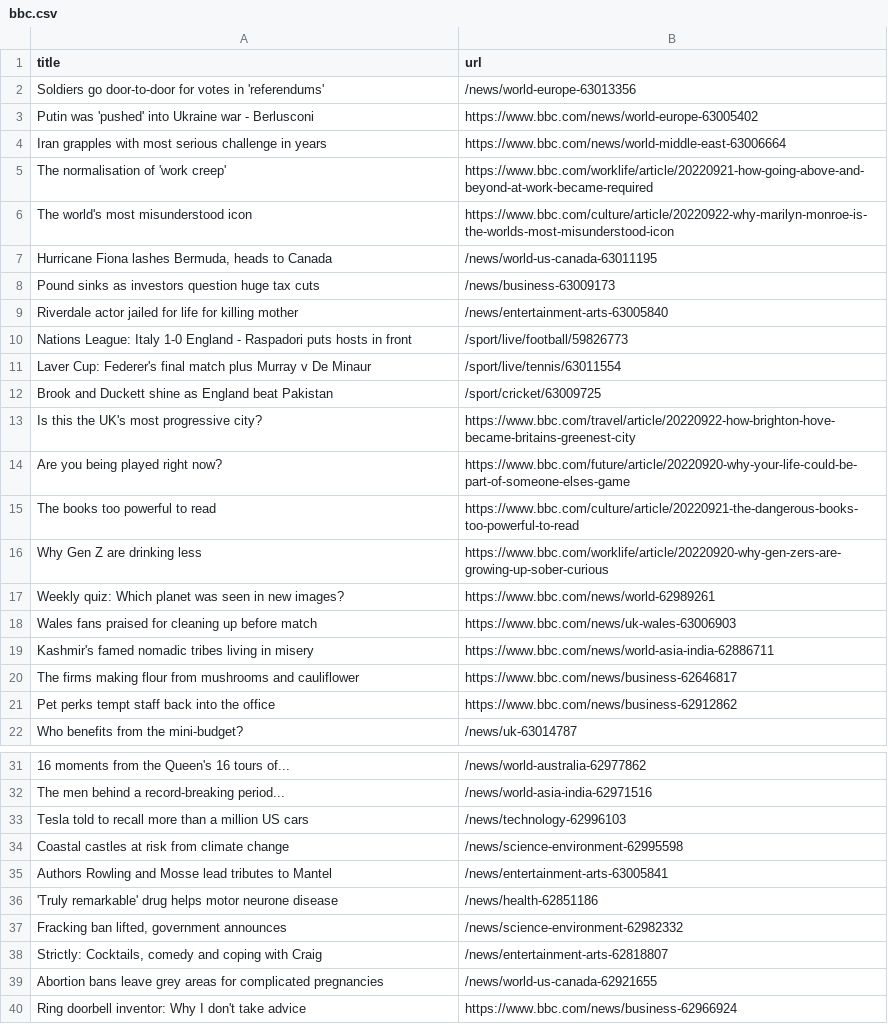
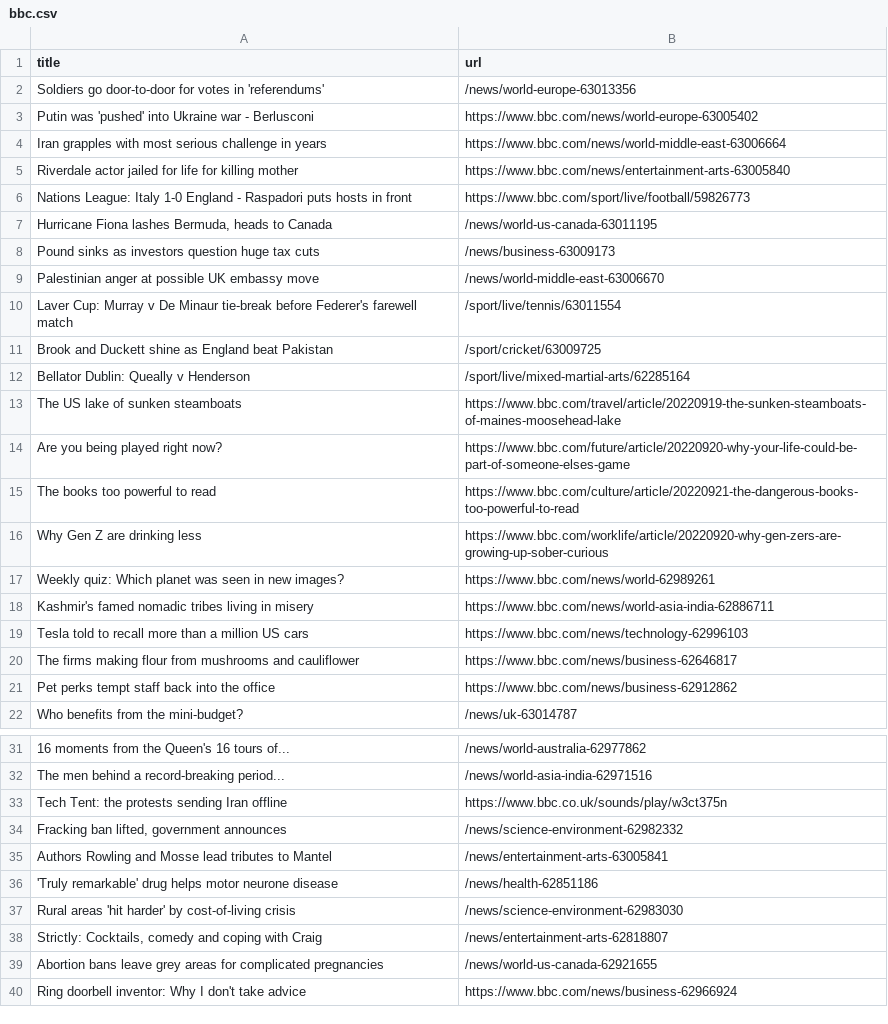
Before and after one commit to vlsachdev/automatic-scraper-bbc, a CSV file: bbc.csv, drawn as a sheet; only a part is shown, gaps mark what is left out; removed rows and columns are numbered as before the commit, all else as after; the diff names each change by its address in the sheet, - before the commit and + after, or states it on an @@ line.

```diff
--- a/bbc.csv
+++ b/bbc.csv
-row 5: The normalisation of 'work creep' | https://www.bbc.com/worklife/article/20220921-how-going-above-and-beyond-at-work-became-required
-row 6: The world's most misunderstood icon | https://www.bbc.com/culture/article/20220922-why-marilyn-monroe-is-the-worlds-most-misunderstood-icon
+row 5: Riverdale actor jailed for life for killing mother | https://www.bbc.com/news/entertainment-arts-63005840
+row 6: Nations League: Italy 1-0 England - Raspadori puts hosts in front | https://www.bbc.com/sport/live/football/59826773
-row 9: Riverdale actor jailed for life for killing mother | /news/entertainment-arts-63005840
-row 10: Nations League: Italy 1-0 England - Raspadori puts hosts in front | /sport/live/football/59826773
+row 9: Palestinian anger at possible UK embassy move | /news/world-middle-east-63006670
-A10 (title): Laver Cup: Federer's final match plus Murray v De Minaur
+A10 (title): Laver Cup: Murray v De Minaur tie-break before Federer's farewell match
-row 13: Is this the UK's most progressive city? | https://www.bbc.com/travel/article/20220922-how-brighton-hove-became-britains-greenest-city
+row 12: Bellator Dublin: Queally v Henderson | /sport/live/mixed-martial-arts/62285164
+row 13: The US lake of sunken steamboats | https://www.bbc.com/travel/article/20220919-the-sunken-steamboats-of-maines-moosehead-lake
-row 18: Wales fans praised for cleaning up before match | https://www.bbc.com/news/uk-wales-63006903
+row 19: Tesla told to recall more than a million US cars | https://www.bbc.com/news/technology-62996103
-row 33: Tesla told to recall more than a million US cars | /news/technology-62996103
-row 34: Coastal castles at risk from climate change | /news/science-environment-62995598
+row 33: Tech Tent: the protests sending Iran offline | https://www.bbc.co.uk/sounds/play/w3ct375n
@@ row 37 moved to row 34: Fracking ban lifted, government announce… @@
+row 37: Rural areas 'hit harder' by cost-of-living crisis | /news/science-environment-62983030
```
